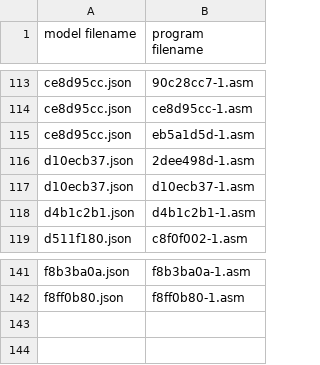
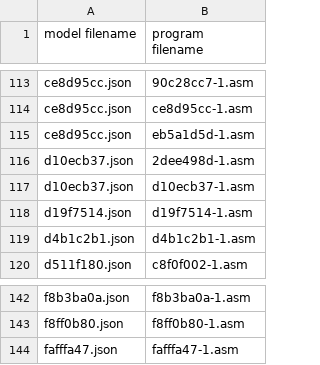
Before and after one commit to neoneye/loda-arc-challenge, a CSV file: solutions.csv, drawn as a sheet; only a part is shown, gaps mark what is left out; the diff names each change by its address in the sheet, - before the commit and + after, or states it on an @@ line.

Commit message:
Miner found more solutions

```diff
--- a/solutions.csv
+++ b/solutions.csv
+row 118: d19f7514.json | d19f7514-1.asm
+row 144: fafffa47.json | fafffa47-1.asm
```
Also changed, not shown: 2 other files.
